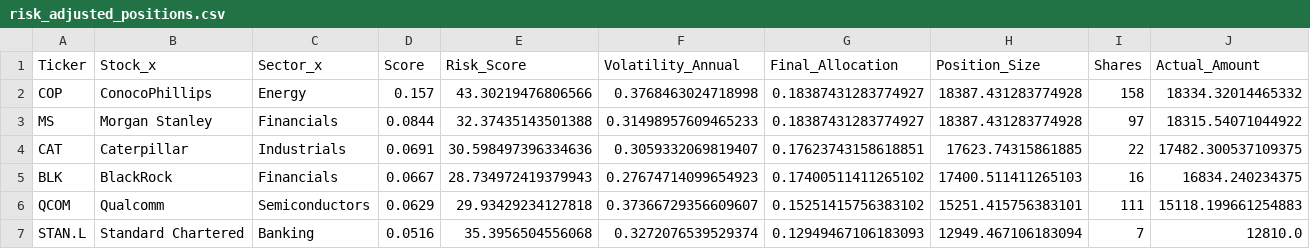
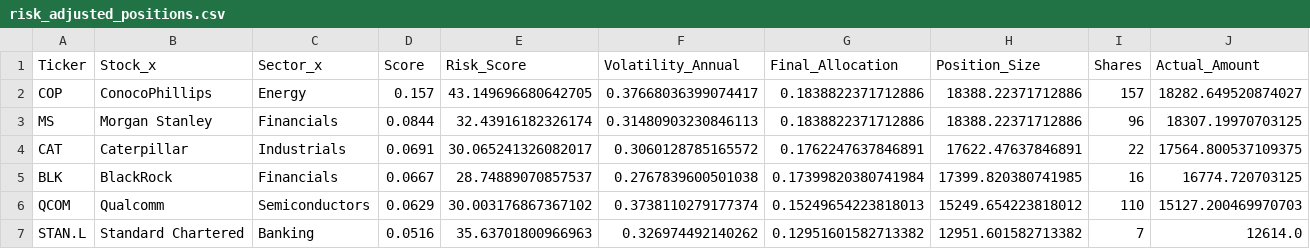
Before and after one commit to garywoodham/woody_stocks, a CSV file: risk_adjusted_positions.csv, drawn as a sheet.

```diff
--- a/risk_adjusted_positions.csv
+++ b/risk_adjusted_positions.csv
@@ -1,7 +1,7 @@
 Ticker,Stock_x,Sector_x,Score,Risk_Score,Volatility_Annual,Final_Allocation,Position_Size,Shares,Actual_Amount
-COP,ConocoPhillips,Energy,0.157,43.30219476806566,0.3768463024718998,0.18387431283774927,18387.431283774928,158,18334.32014465332
-MS,Morgan Stanley,Financials,0.0844,32.37435143501388,0.31498957609465233,0.18387431283774927,18387.431283774928,97,18315.54071044922
-CAT,Caterpillar,Industrials,0.0691,30.598497396334636,0.3059332069819407,0.17623743158618851,17623.74315861885,22,17482.300537109375
-BLK,BlackRock,Financials,0.0667,28.734972419379943,0.27674714099654923,0.17400511411265102,17400.511411265103,16,16834.240234375
-QCOM,Qualcomm,Semiconductors,0.0629,29.93429234127818,0.37366729356609607,0.15251415756383102,15251.415756383101,111,15118.199661254883
-STAN.L,Standard Chartered,Banking,0.0516,35.3956504556068,0.3272076539529374,0.12949467106183093,12949.467106183094,7,12810.0
+COP,ConocoPhillips,Energy,0.157,43.149696680642705,0.37668036399074417,0.1838822371712886,18388.22371712886,157,18282.649520874027
+MS,Morgan Stanley,Financials,0.0844,32.43916182326174,0.31480903230846113,0.1838822371712886,18388.22371712886,96,18307.19970703125
+CAT,Caterpillar,Industrials,0.0691,30.065241326082017,0.3060128785165572,0.1762247637846891,17622.47637846891,22,17564.800537109375
+BLK,BlackRock,Financials,0.0667,28.74889070857537,0.2767839600501038,0.17399820380741984,17399.820380741985,16,16774.720703125
+QCOM,Qualcomm,Semiconductors,0.0629,30.003176867367102,0.3738110279177374,0.15249654223818013,15249.654223818012,110,15127.200469970703
+STAN.L,Standard Chartered,Banking,0.0516,35.63701800966963,0.326974492140262,0.12951601582713382,12951.601582713382,7,12614.0
```
Also changed, not shown: daily_signals.csv, data/predictions_log.csv, 4 other files.
